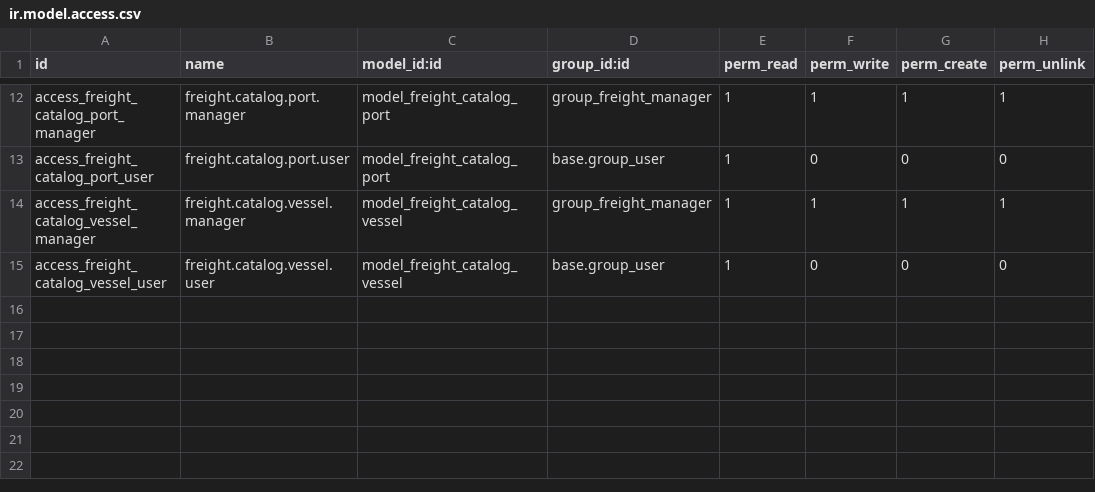
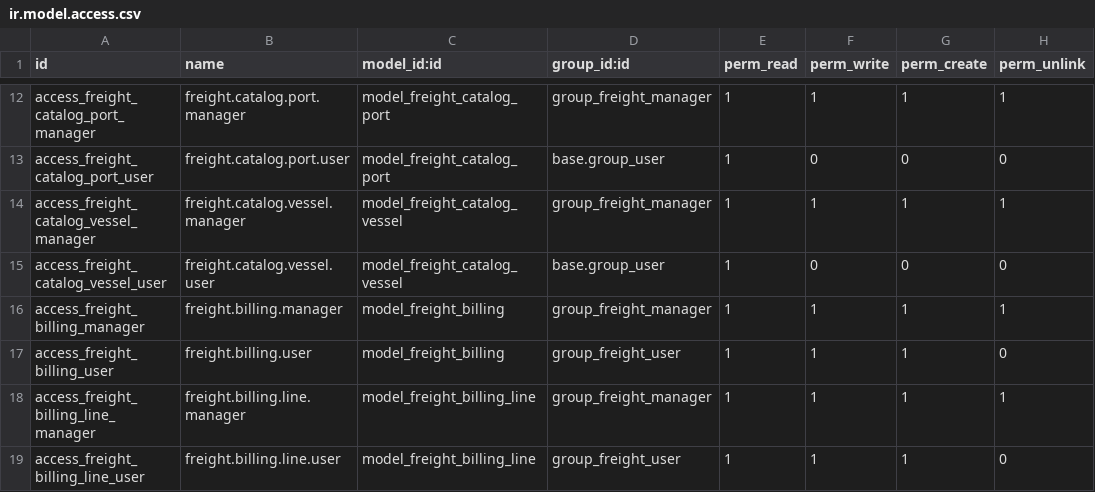
Before and after one commit to ilcapitanovn/odoo, a CSV file: custom_addons/freight_mgmt/security/ir.model.access.csv, drawn as a sheet; only a part is shown, gaps mark what is left out.

Commit message:
* Update to freight_mgmt module - develop freight_billing function and report - in progress

```diff
--- a/custom_addons/freight_mgmt/security/ir.model.access.csv
+++ b/custom_addons/freight_mgmt/security/ir.model.access.csv
@@ -15 +15,5 @@ access_freight_catalog_vessel_manager,freight.catalog.vessel.manager,model_freig
 access_freight_catalog_vessel_user,freight.catalog.vessel.user,model_freight_catalog_vessel,base.group_user,1,0,0,0
+access_freight_billing_manager,freight.billing.manager,model_freight_billing,group_freight_manager,1,1,1,1
+access_freight_billing_user,freight.billing.user,model_freight_billing,group_freight_user,1,1,1,0
+access_freight_billing_line_manager,freight.billing.line.manager,model_freight_billing_line,group_freight_manager,1,1,1,1
+access_freight_billing_line_user,freight.billing.line.user,model_freight_billing_line,group_freight_user,1,1,1,0
```
Also changed, not shown: 17 other files.
